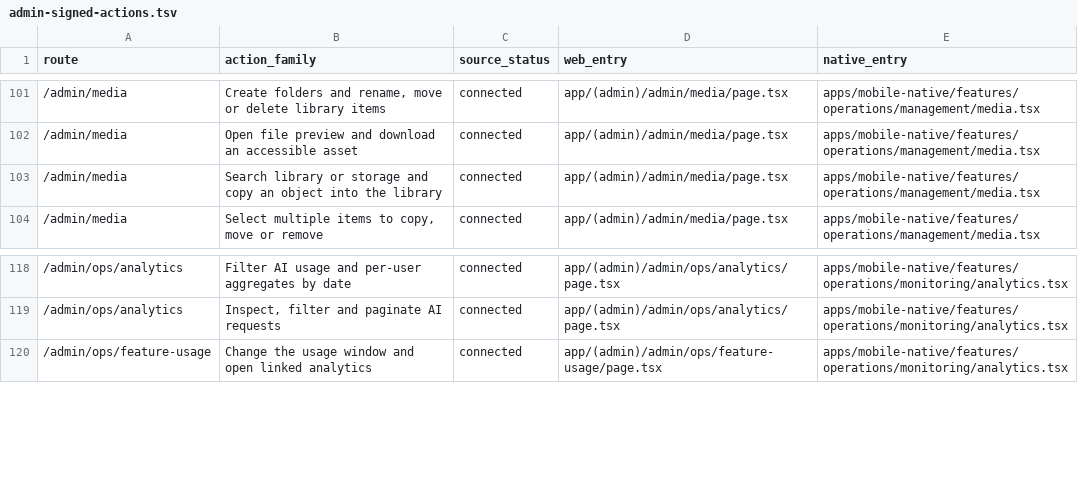
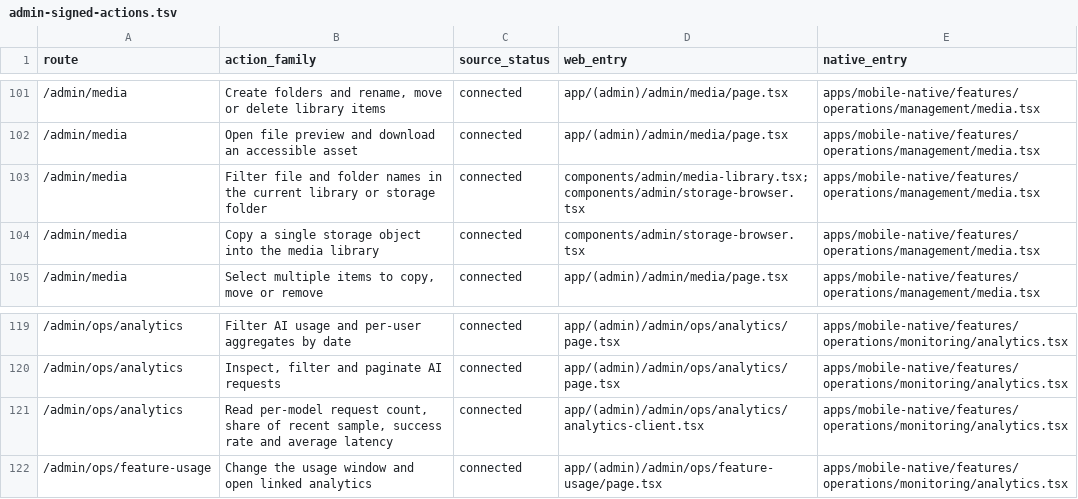
Before and after one commit to soezyxstt/zyxacademy, a TSV file: packages/native-parity/academic/report/admin-signed-actions.tsv, drawn as a sheet; only a part is shown, gaps mark what is left out.

Commit message:
Match Admin media search and per-model analytics across web and Expo

```diff
--- a/packages/native-parity/academic/report/admin-signed-actions.tsv
+++ b/packages/native-parity/academic/report/admin-signed-actions.tsv
@@ -102,3 +102,4 @@ route	action_family	source_status	web_entry	native_entry
 /admin/media	Open file preview and download an accessible asset	connected	app/(admin)/admin/media/page.tsx	apps/mobile-native/features/operations/management/media.tsx
-/admin/media	Search library or storage and copy an object into the library	connected	app/(admin)/admin/media/page.tsx	apps/mobile-native/features/operations/management/media.tsx
+/admin/media	Filter file and folder names in the current library or storage folder	connected	components/admin/media-library.tsx; components/admin/storage-browser.tsx	apps/mobile-native/features/operations/management/media.tsx
+/admin/media	Copy a single storage object into the media library	connected	components/admin/storage-browser.tsx	apps/mobile-native/features/operations/management/media.tsx
 /admin/media	Select multiple items to copy, move or remove	connected	app/(admin)/admin/media/page.tsx	apps/mobile-native/features/operations/management/media.tsx
@@ -119,2 +120,3 @@ route	action_family	source_status	web_entry	native_entry
 /admin/ops/analytics	Inspect, filter and paginate AI requests	connected	app/(admin)/admin/ops/analytics/page.tsx	apps/mobile-native/features/operations/monitoring/analytics.tsx
+/admin/ops/analytics	Read per-model request count, share of recent sample, success rate and average latency	connected	app/(admin)/admin/ops/analytics/analytics-client.tsx	apps/mobile-native/features/operations/monitoring/analytics.tsx
 /admin/ops/feature-usage	Change the usage window and open linked analytics	connected	app/(admin)/admin/ops/feature-usage/page.tsx	apps/mobile-native/features/operations/monitoring/analytics.tsx
```
Also changed, not shown: 11 other files.
